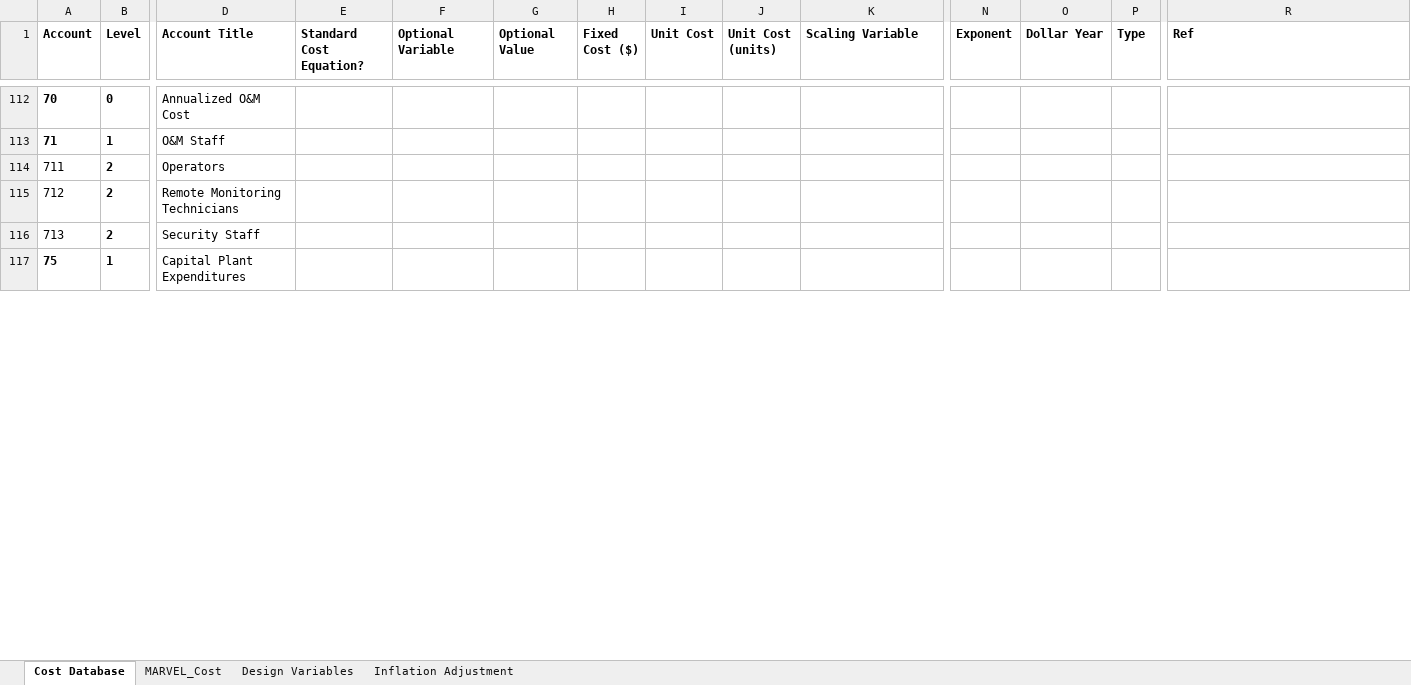
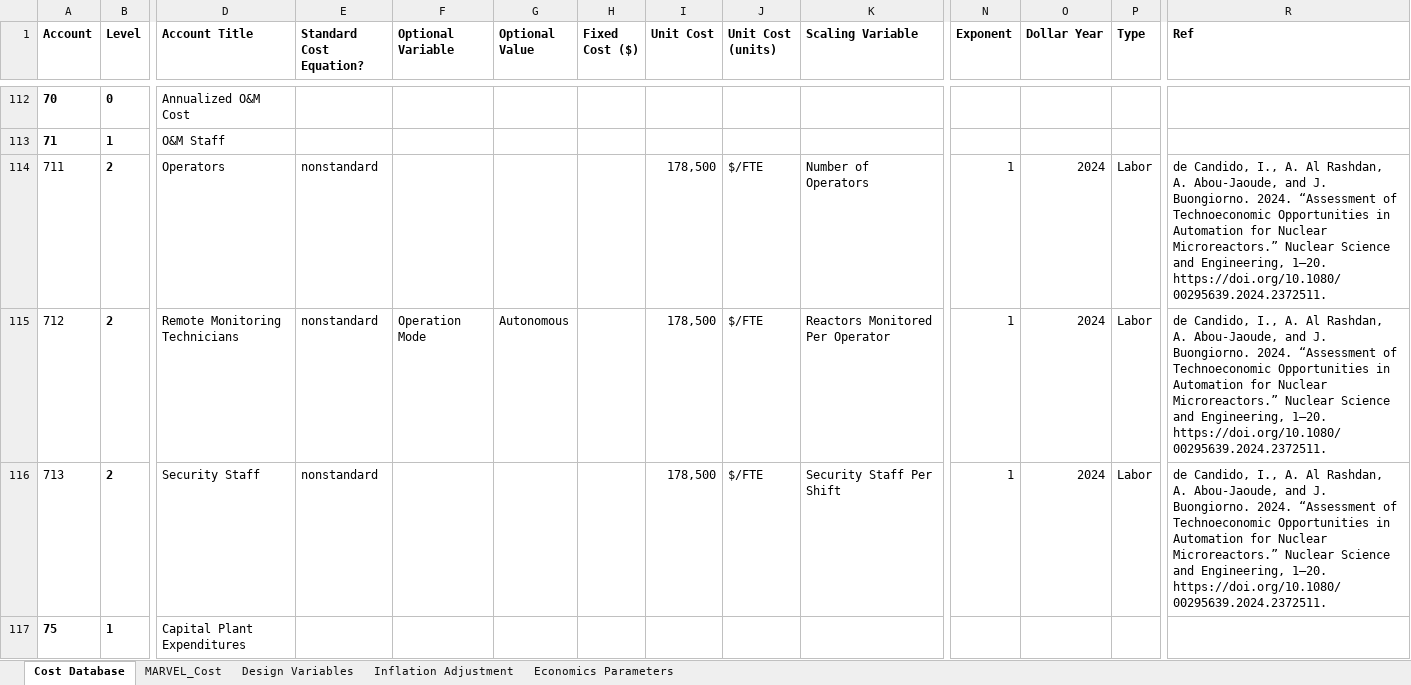
Before and after one commit to IdahoLabResearch/MOUSE, an Excel workbook: cost/Cost_Database.xlsx, sheet Cost Database, drawn as a sheet; only a part is shown, gaps mark what is left out; values as stored, in another font and other column widths than the file's, no borders; conditional formats not drawn; the diff covers the shown part only; the diff names each change by its address in the sheet, - before the commit and + after, or states it on an @@ line.

```diff
--- a/cost/Cost_Database.xlsx (sheet Cost Database)
+++ b/cost/Cost_Database.xlsx (sheet Cost Database)
+sheet tab: Economics Parameters
-E114:E116 (Standard Cost Equation?): (empty)
+E114:E116 (Standard Cost Equation?): nonstandard
-I114:I116 (Unit Cost): (empty)
+I114:I116 (Unit Cost): 178,500
-J114:J116 (Unit Cost (units)): (empty)
+J114:J116 (Unit Cost (units)): $/FTE
-K114 (Scaling Variable): (empty)
+K114 (Scaling Variable): Number of Operators
-N114:N116 (Exponent): (empty)
+N114:N116 (Exponent): 1
-O114:O116 (Dollar Year): (empty)
+O114:O116 (Dollar Year): 2024
-P114:P116 (Type): (empty)
+P114:P116 (Type): Labor
-R114:R116 (Ref): (empty)
+R114:R116 (Ref): de Candido, I., A. Al Rashdan, A. Abou-Jaoude, and J. Buongiorno. 2024. “Assessment of Technoeconomic Opportunities in Automation for Nuclear Microreactors.” Nuclear Science and Engineering, 1–20. https://doi.org/10.1080/00295639.2024.2372511.
-F115 (Optional Variable): (empty)
+F115 (Optional Variable): Operation Mode
-G115 (Optional Value): (empty)
+G115 (Optional Value): Autonomous
-K115 (Scaling Variable): (empty)
+K115 (Scaling Variable): Reactors Monitored Per Operator
-K116 (Scaling Variable): (empty)
+K116 (Scaling Variable): Security Staff Per Shift
```
Also changed, not shown: 23 edited cells elsewhere in this sheet, 3 other files.
